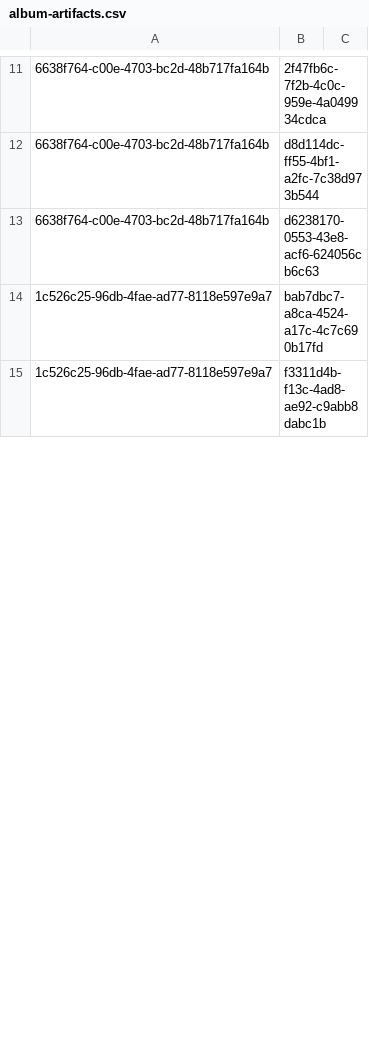
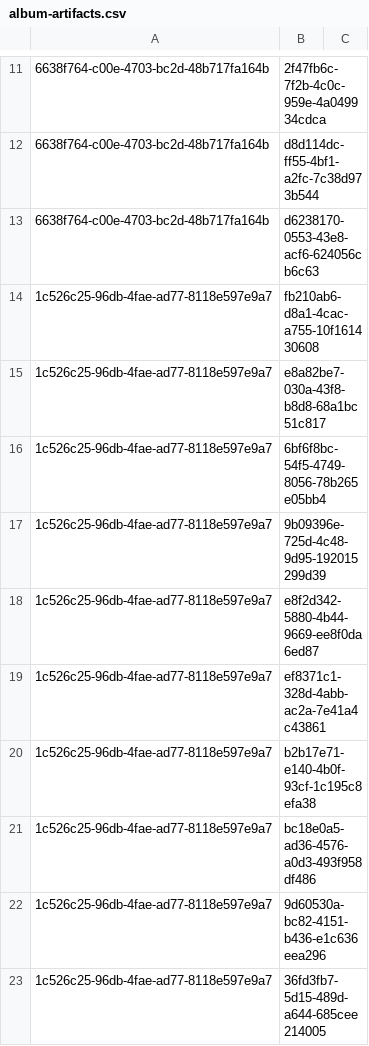
Before and after one commit to NetCoreApps/BlazorDiffusionWasm, a CSV file: BlazorDiffusion/App_Data/seed/album-artifacts.csv, drawn as a sheet; only a part is shown, gaps mark what is left out; the shorter side is filled out with more unchanged rows; the diff covers the shown part only; the diff names each change by its address in the sheet, - before the commit and + after, or states it on an @@ line.

Commit message:
Update album-artifacts.csv

```diff
--- a/BlazorDiffusion/App_Data/seed/album-artifacts.csv
+++ b/BlazorDiffusion/App_Data/seed/album-artifacts.csv
@@ row 17 moved to row 14: 1c526c25-96db-4fae-ad77-8118e597e9a7 @@
@@ row 19 moved to row 15: 1c526c25-96db-4fae-ad77-8118e597e9a7 @@
+row 16: 1c526c25-96db-4fae-ad77-8118e597e9a7 | 6bf6f8bc-54f5-4749-8056-78b265e05bb4
+row 17: 1c526c25-96db-4fae-ad77-8118e597e9a7 | 9b09396e-725d-4c48-9d95-192015299d39
+row 18: 1c526c25-96db-4fae-ad77-8118e597e9a7 | e8f2d342-5880-4b44-9669-ee8f0da6ed87
+row 19: 1c526c25-96db-4fae-ad77-8118e597e9a7 | ef8371c1-328d-4abb-ac2a-7e41a4c43861
+row 20: 1c526c25-96db-4fae-ad77-8118e597e9a7 | b2b17e71-e140-4b0f-93cf-1c195c8efa38
+row 21: 1c526c25-96db-4fae-ad77-8118e597e9a7 | bc18e0a5-ad36-4576-a0d3-493f958df486
+row 22: 1c526c25-96db-4fae-ad77-8118e597e9a7 | 9d60530a-bc82-4151-b436-e1c636eea296
+row 23: 1c526c25-96db-4fae-ad77-8118e597e9a7 | 36fd3fb7-5d15-489d-a644-685cee214005
```
Also changed, not shown: 15 added rows and 17 moved rows elsewhere in this file.
